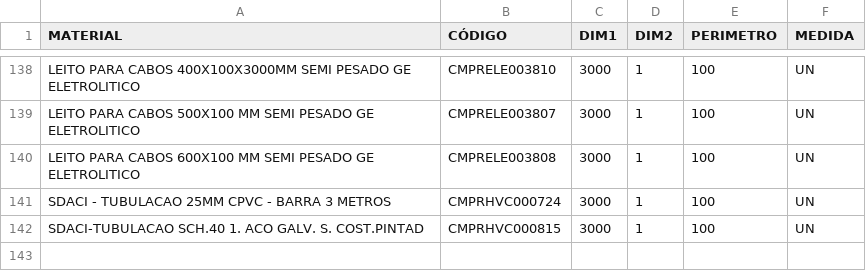
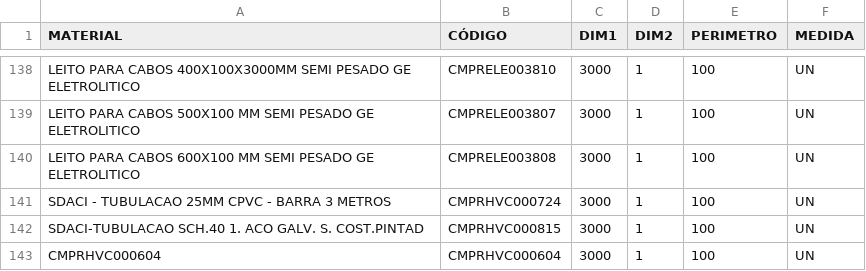
Before and after one commit to Kvgr98/Modular, a CSV file: Materia Prima.csv, drawn as a sheet; only a part is shown, gaps mark what is left out.

Commit message:
Add files via upload

```diff
--- a/Materia Prima.csv
+++ b/Materia Prima.csv
@@ -142 +142,2 @@ SDACI - TUBULACAO 25MM CPVC - BARRA 3 METROS;CMPRHVC000724;3000;1;100;UN
 SDACI-TUBULACAO SCH.40 1. ACO GALV. S. COST.PINTAD;CMPRHVC000815;3000;1;100;UN
+CMPRHVC000604;CMPRHVC000604;3000;1;100;UN
```
